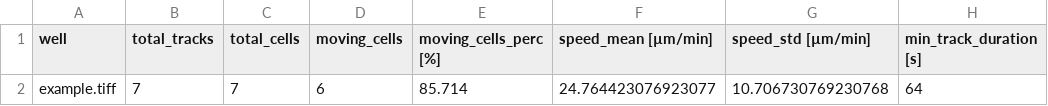
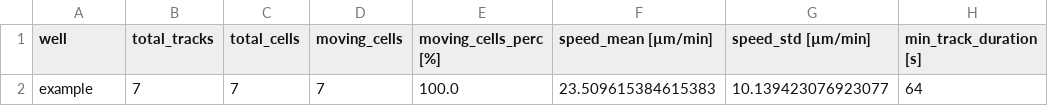
Before and after one commit to MMV-Lab/complex_eye_analysis, a CSV file: results/metrics.csv, drawn as a sheet; only a part is shown; the diff names each change by its address in the sheet, - before the commit and + after, or states it on an @@ line.

Commit message:
Update (#4)
Support single cell analysis
Support .mp4, .tif, .avi
Add zarr creation for visualization within napari plugin

```diff
--- a/results/metrics.csv
+++ b/results/metrics.csv
-A2 (well): example.tiff
+A2 (well): example
-D2 (moving_cells): 6
+D2 (moving_cells): 7
-E2 (moving_cells_perc [%]): 85.714
+E2 (moving_cells_perc [%]): 100.0
-F2 (speed_mean [µm/min]): 24.764423076923077
+F2 (speed_mean [µm/min]): 23.509615384615383
-G2 (speed_std [µm/min]): 10.706730769230768
+G2 (speed_std [µm/min]): 10.139423076923077
```
Also changed, not shown: 11 other files.
